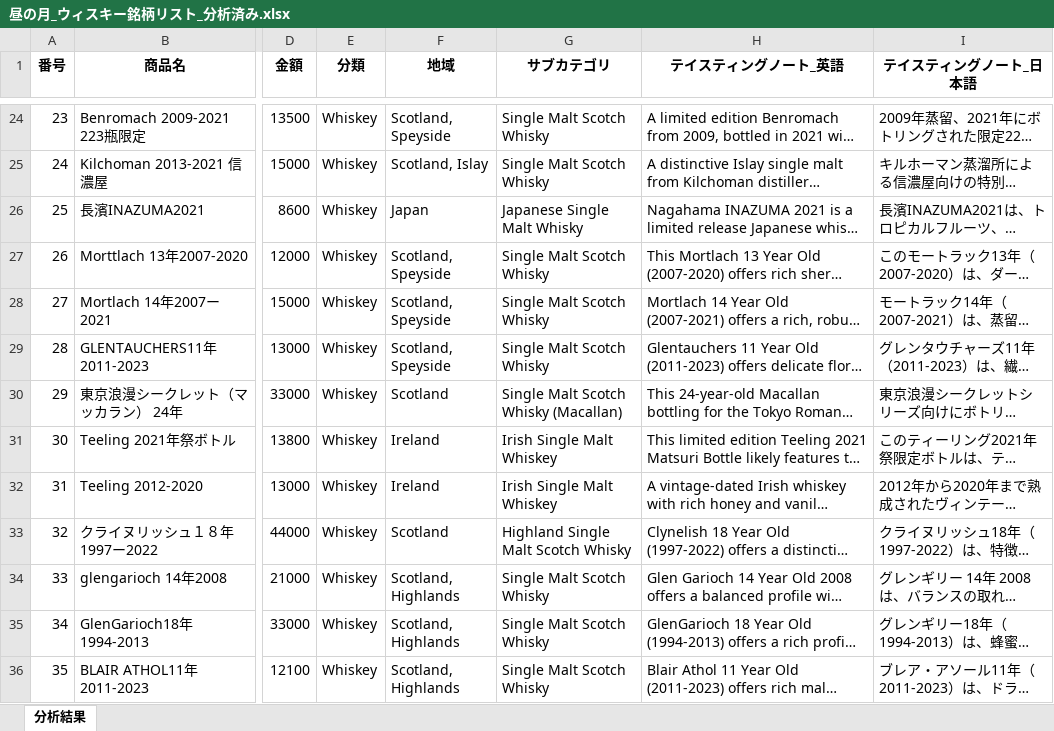
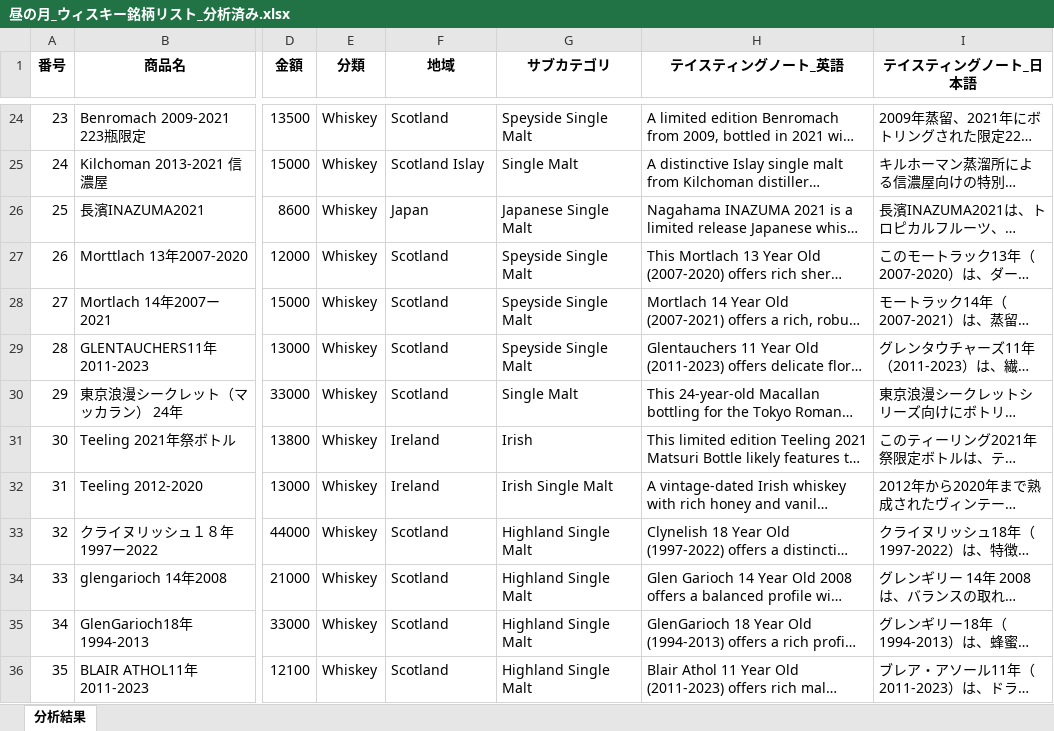
Before and after one commit to ARKTechnologyJapan/whisky-sommelier, an Excel workbook: 昼の月_ウィスキー銘柄リスト_分析済み.xlsx, sheet 分析結果, drawn as a sheet; only a part is shown, gaps mark what is left out; long unchanged cells end in …; values as stored, in another font and other column widths than the file's, no borders; the diff covers the shown part only; the diff names each change by its address in the sheet, - before the commit and + after, or states it on an @@ line.

```diff
--- a/昼の月_ウィスキー銘柄リスト_分析済み.xlsx (sheet 分析結果)
+++ b/昼の月_ウィスキー銘柄リスト_分析済み.xlsx (sheet 分析結果)
-F24 (地域): Scotland, Speyside
+F24 (地域): Scotland
-G24 (サブカテゴリ): Single Malt Scotch Whisky
+G24 (サブカテゴリ): Speyside Single Malt
-F25 (地域): Scotland, Islay
+F25 (地域): Scotland Islay
-G25 (サブカテゴリ): Single Malt Scotch Whisky
+G25 (サブカテゴリ): Single Malt
-G26 (サブカテゴリ): Japanese Single Malt Whisky
+G26 (サブカテゴリ): Japanese Single Malt
-F27:F29 (地域): Scotland, Speyside
+F27:F29 (地域): Scotland
-G27:G29 (サブカテゴリ): Single Malt Scotch Whisky
+G27:G29 (サブカテゴリ): Speyside Single Malt
-G30 (サブカテゴリ): Single Malt Scotch Whisky (Macallan)
+G30 (サブカテゴリ): Single Malt
-G31 (サブカテゴリ): Irish Single Malt Whiskey
+G31 (サブカテゴリ): Irish
-G32 (サブカテゴリ): Irish Single Malt Whiskey
+G32 (サブカテゴリ): Irish Single Malt
-G33 (サブカテゴリ): Highland Single Malt Scotch Whisky
+G33 (サブカテゴリ): Highland Single Malt
-F34:F36 (地域): Scotland, Highlands
+F34:F36 (地域): Scotland
-G34:G36 (サブカテゴリ): Single Malt Scotch Whisky
+G34:G36 (サブカテゴリ): Highland Single Malt
```
Also changed, not shown: 147 edited cells elsewhere in this sheet, 9 other files.
